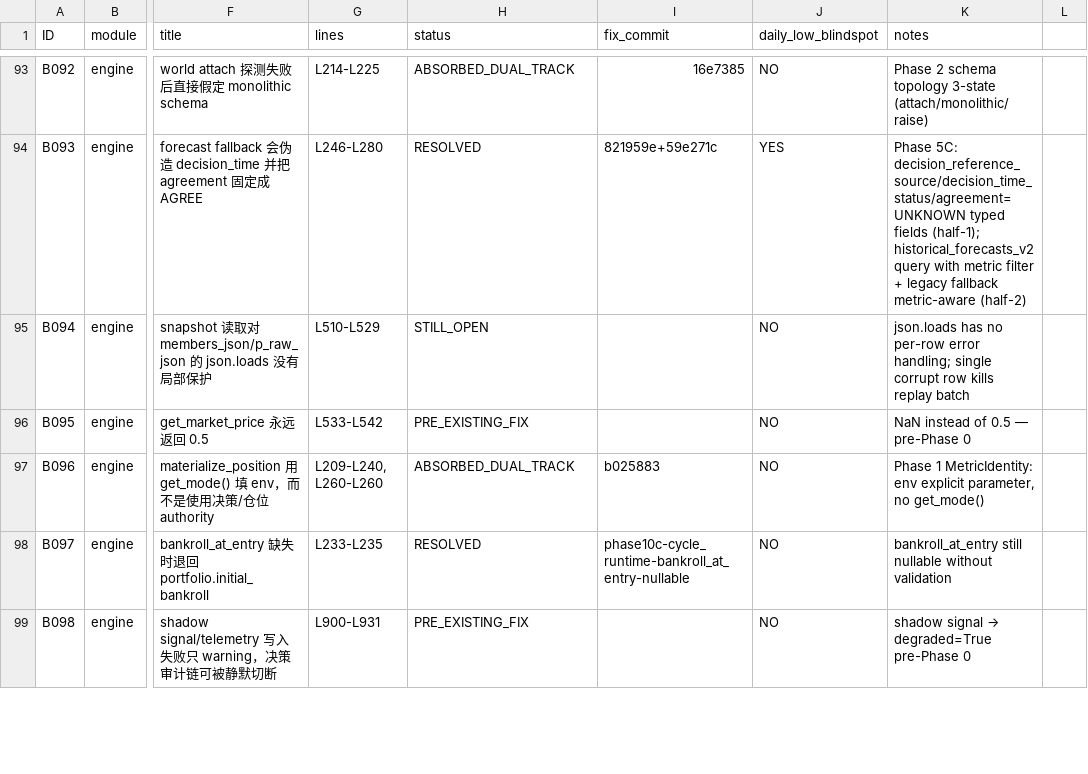
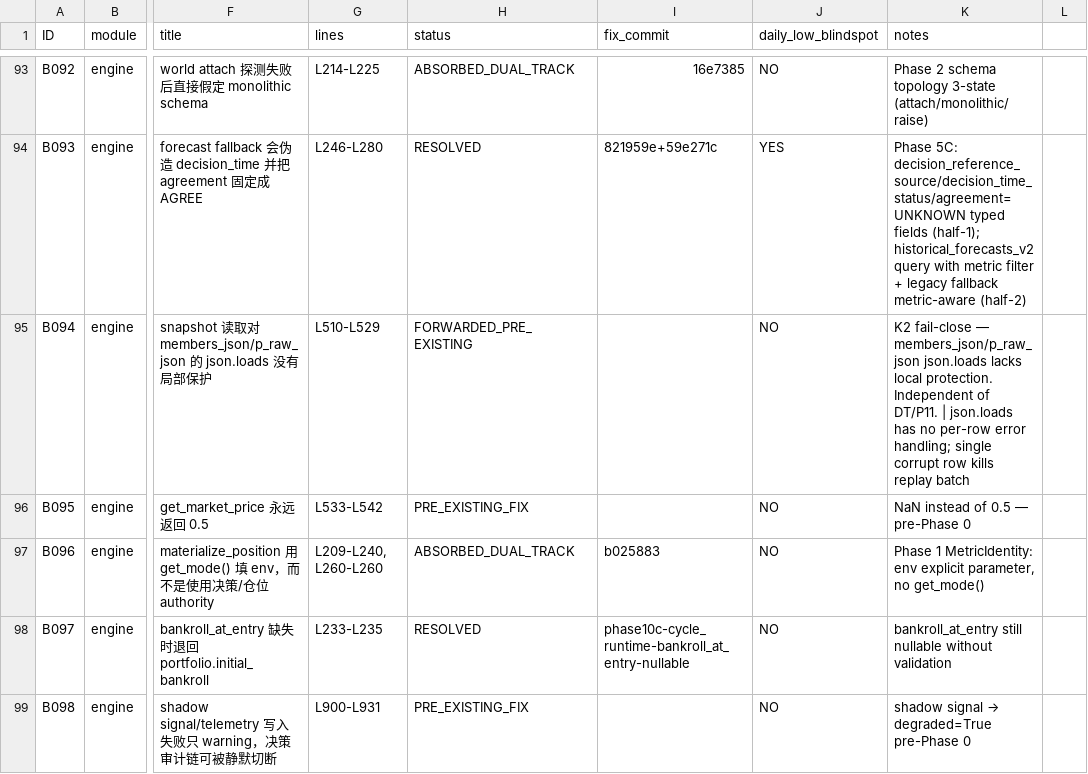
Before and after one commit to fitz-s/zeus, a CSV file: docs/to-do-list/zeus_bug100_reassessment_table.csv, drawn as a sheet; only a part is shown, gaps mark what is left out; the diff covers the shown part only; the diff names each change by its address in the sheet, - before the commit and + after, or states it on an @@ line.

```diff
--- a/docs/to-do-list/zeus_bug100_reassessment_table.csv
+++ b/docs/to-do-list/zeus_bug100_reassessment_table.csv
-H95 (status): STILL_OPEN
+H95 (status): FORWARDED_PRE_EXISTING
-K95 (notes): json.loads has…
+K95 (notes): K2 fail-close — members_json/p_raw_json json.loads lacks local protection. Independent of DT/P11. | json.loads has…
```
Also changed, not shown: 28 edited cells elsewhere in this file, 2 other files.
